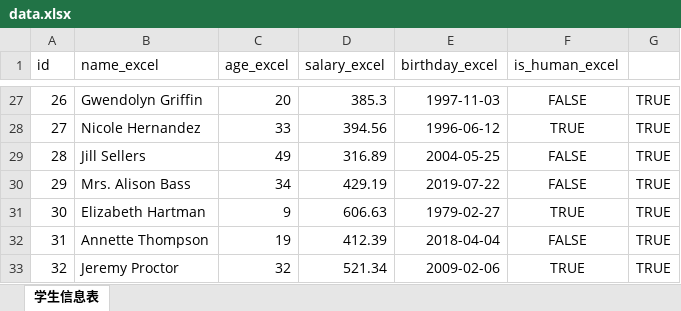
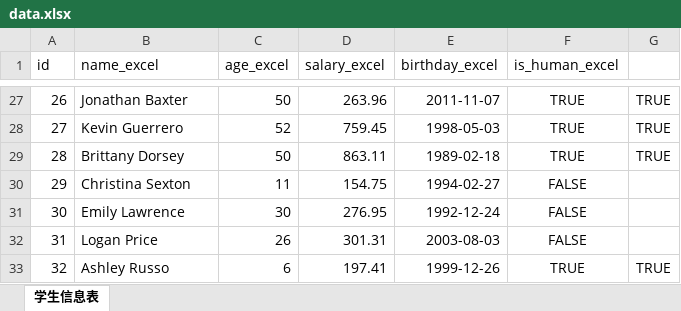
Before and after one commit to xzmeng/-, an Excel workbook: core/data.xlsx, sheet 学生信息表, drawn as a sheet; only a part is shown, gaps mark what is left out; values as stored, in another font and other column widths than the file's, no borders; the diff covers the shown part only; the diff names each change by its address in the sheet, - before the commit and + after, or states it on an @@ line.

```diff
--- a/core/data.xlsx (sheet 学生信息表)
+++ b/core/data.xlsx (sheet 学生信息表)
-B27 (name_excel): Gwendolyn Griffin
+B27 (name_excel): Jonathan Baxter
-C27 (age_excel): 20
+C27 (age_excel): 50
-D27 (salary_excel): 385.3
+D27 (salary_excel): 263.96
-E27 (birthday_excel): 1997-11-03
+E27 (birthday_excel): 2011-11-07
-F27 (is_human_excel): FALSE
+F27 (is_human_excel): TRUE
-B28 (name_excel): Nicole Hernandez
+B28 (name_excel): Kevin Guerrero
-C28 (age_excel): 33
+C28 (age_excel): 52
-D28 (salary_excel): 394.56
+D28 (salary_excel): 759.45
-E28 (birthday_excel): 1996-06-12
+E28 (birthday_excel): 1998-05-03
-B29 (name_excel): Jill Sellers
+B29 (name_excel): Brittany Dorsey
-C29 (age_excel): 49
+C29 (age_excel): 50
-D29 (salary_excel): 316.89
+D29 (salary_excel): 863.11
-E29 (birthday_excel): 2004-05-25
+E29 (birthday_excel): 1989-02-18
-F29 (is_human_excel): FALSE
+F29 (is_human_excel): TRUE
-B30 (name_excel): Mrs. Alison Bass
+B30 (name_excel): Christina Sexton
-C30 (age_excel): 34
+C30 (age_excel): 11
-D30 (salary_excel): 429.19
+D30 (salary_excel): 154.75
-E30 (birthday_excel): 2019-07-22
+E30 (birthday_excel): 1994-02-27
-G30:G32: TRUE
+G30:G32: (empty)
-B31 (name_excel): Elizabeth Hartman
+B31 (name_excel): Emily Lawrence
-C31 (age_excel): 9
+C31 (age_excel): 30
-D31 (salary_excel): 606.63
+D31 (salary_excel): 276.95
-E31 (birthday_excel): 1979-02-27
+E31 (birthday_excel): 1992-12-24
-F31 (is_human_excel): TRUE
+F31 (is_human_excel): FALSE
-B32 (name_excel): Annette Thompson
+B32 (name_excel): Logan Price
-C32 (age_excel): 19
+C32 (age_excel): 26
-D32 (salary_excel): 412.39
+D32 (salary_excel): 301.31
-E32 (birthday_excel): 2018-04-04
+E32 (birthday_excel): 2003-08-03
-B33 (name_excel): Jeremy Proctor
+B33 (name_excel): Ashley Russo
-C33 (age_excel): 32
+C33 (age_excel): 6
-D33 (salary_excel): 521.34
+D33 (salary_excel): 197.41
-E33 (birthday_excel): 2009-02-06
+E33 (birthday_excel): 1999-12-26
```
Also changed, not shown: 464 edited cells elsewhere in this sheet, 29 other files.
